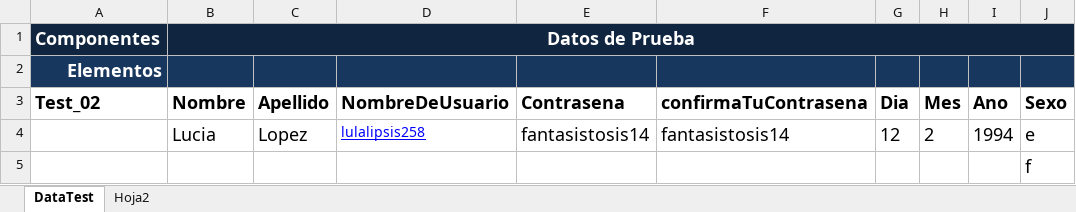
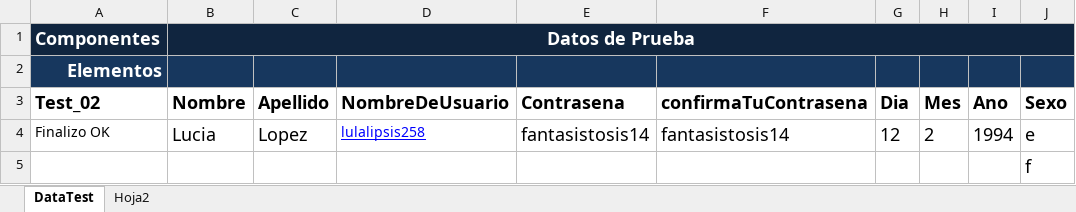
Before and after one commit to MervinDiazLugo/SeleniumJavaTestFramework, an Excel workbook: JavaFramework/src/data/inputData.xlsx, sheet DataTest, drawn as a sheet; only a part is shown; values as stored, in another font and other column widths than the file's, no borders; the diff names each change by its address in the sheet, - before the commit and + after, or states it on an @@ line.

Commit message:
Leer/Escribir Excel con Apache POI, Matrices de Datos de Prueba

```diff
--- a/JavaFramework/src/data/inputData.xlsx (sheet DataTest)
+++ b/JavaFramework/src/data/inputData.xlsx (sheet DataTest)
-A4 (Test_02): (empty)
+A4 (Test_02): Finalizo OK
```
Also changed, not shown: 42 other files.
